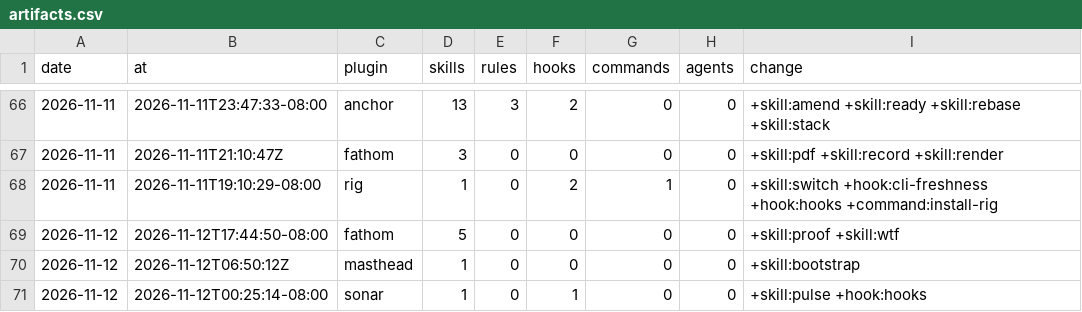
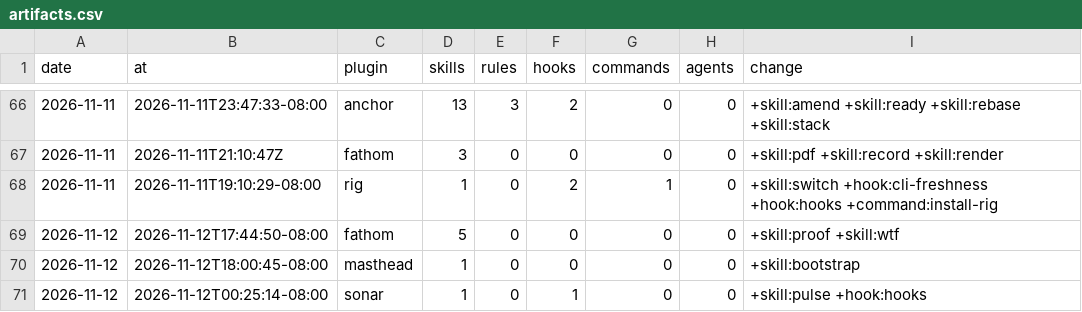
Before and after one commit to chris-peterson/claude-marketplace, a CSV file: suite/artifacts.csv, drawn as a sheet; only a part is shown, gaps mark what is left out.

```diff
--- a/suite/artifacts.csv
+++ b/suite/artifacts.csv
@@ -69,3 +69,3 @@ date,at,plugin,skills,rules,hooks,commands,agents,change
 2026-11-12,2026-11-12T17:44:50-08:00,fathom,5,0,0,0,0,+skill:proof +skill:wtf
-2026-11-12,2026-11-12T06:50:12Z,masthead,1,0,0,0,0,+skill:bootstrap
+2026-11-12,2026-11-12T18:00:45-08:00,masthead,1,0,0,0,0,+skill:bootstrap
 2026-11-12,2026-11-12T00:25:14-08:00,sonar,1,0,1,0,0,+skill:pulse +hook:hooks
```
